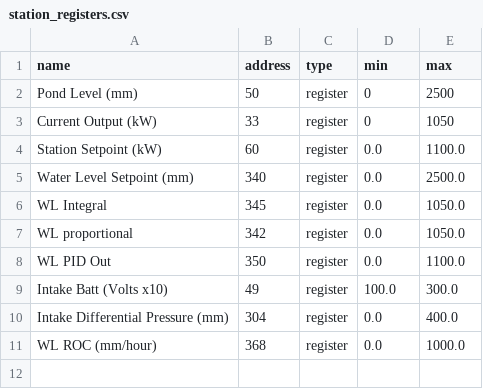
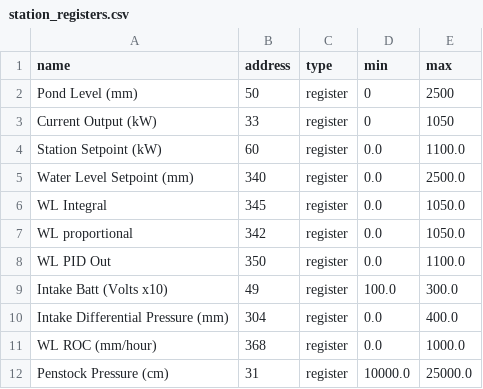
Before and after one commit to OilyT/Onekaka-Control, a CSV file: station_registers.csv, drawn as a sheet.

```diff
--- a/station_registers.csv
+++ b/station_registers.csv
@@ -11 +11,2 @@ Intake Differential Pressure (mm),304,register,0.0,400.0
 WL ROC (mm/hour),368,register,0.0,1000.0
+Penstock Pressure (cm),31,register,10000.0,25000.0
```
Also changed, not shown: 2 other files.
